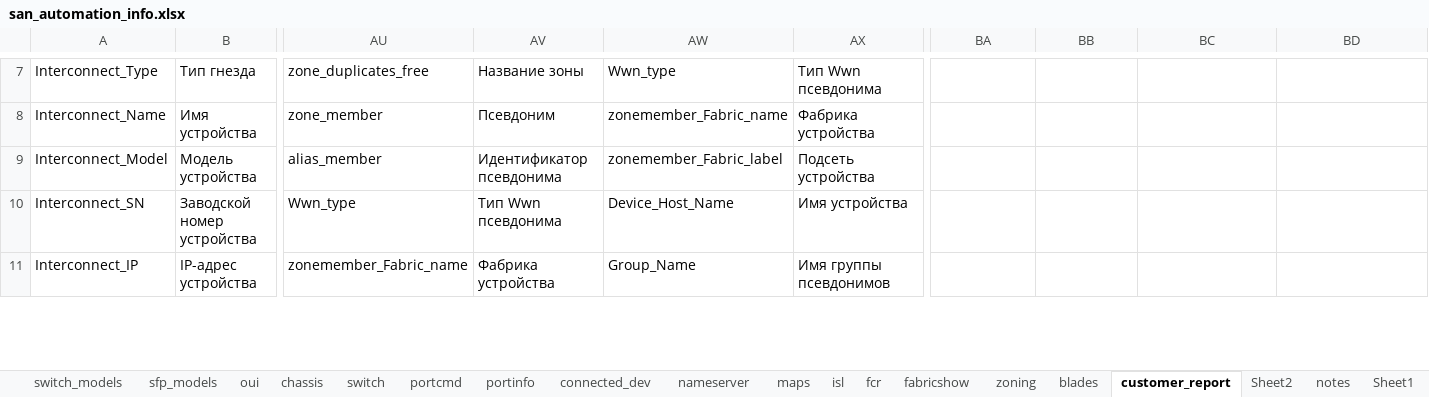
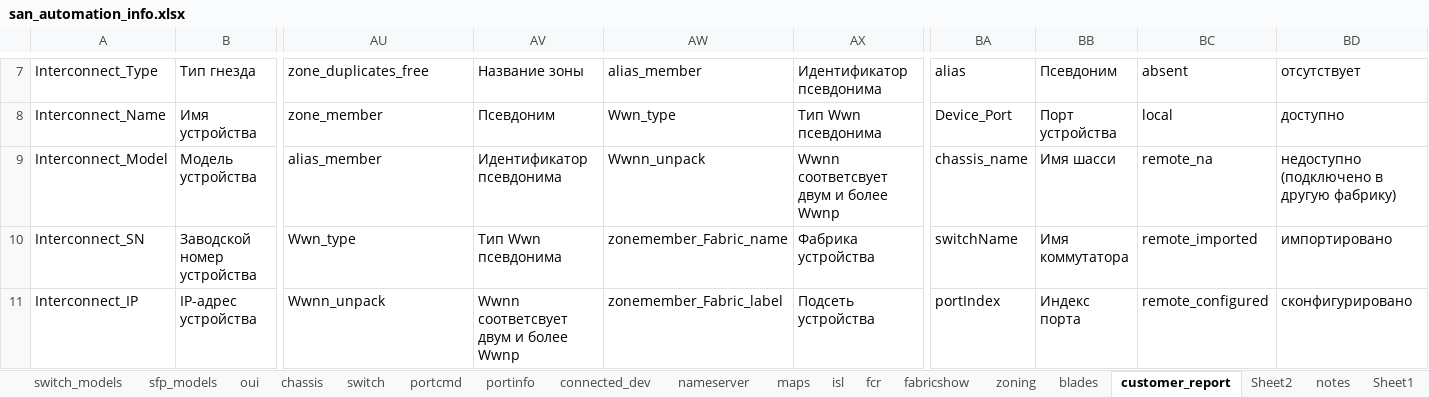
Before and after one commit to KonstantinAlxVlasenko/san_report_automation, an Excel workbook: san_automation_info.xlsx, sheet customer_report, drawn as a sheet; only a part is shown, gaps mark what is left out; values as stored, in another font and other column widths than the file's, no borders; the diff covers the shown part only; the diff names each change by its address in the sheet, - before the commit and + after, or states it on an @@ line.

```diff
--- a/san_automation_info.xlsx (sheet customer_report)
+++ b/san_automation_info.xlsx (sheet customer_report)
-AW7: Wwn_type
+AW7: alias_member
-AX7: Тип Wwn псевдонима
+AX7: Идентификатор псевдонима
-BA7: (empty)
+BA7: alias
-BB7: (empty)
+BB7: Псевдоним
-BC7: (empty)
+BC7: absent
-BD7: (empty)
+BD7: отсутствует
-AW8: zonemember_Fabric_name
+AW8: Wwn_type
-AX8: Фабрика устройства
+AX8: Тип Wwn псевдонима
-BA8: (empty)
+BA8: Device_Port
-BB8: (empty)
+BB8: Порт устройства
-BC8: (empty)
+BC8: local
-BD8: (empty)
+BD8: доступно
-AW9: zonemember_Fabric_label
+AW9: Wwnn_unpack
-AX9: Подсеть устройства
+AX9: Wwnn соответсвует двум и более Wwnp
-BA9: (empty)
+BA9: chassis_name
-BB9: (empty)
+BB9: Имя шасси
-BC9: (empty)
+BC9: remote_na
-BD9: (empty)
+BD9: недоступно (подключено в другую фабрику)
-AW10: Device_Host_Name
+AW10: zonemember_Fabric_name
-AX10: Имя устройства
+AX10: Фабрика устройства
-BA10: (empty)
+BA10: switchName
-BB10: (empty)
+BB10: Имя коммутатора
-BC10: (empty)
+BC10: remote_imported
-BD10: (empty)
+BD10: импортировано
-AU11: zonemember_Fabric_name
+AU11: Wwnn_unpack
-AV11: Фабрика устройства
+AV11: Wwnn соответсвует двум и более Wwnp
-AW11: Group_Name
+AW11: zonemember_Fabric_label
-AX11: Имя группы псевдонимов
+AX11: Подсеть устройства
-BA11: (empty)
+BA11: portIndex
-BB11: (empty)
+BB11: Индекс порта
-BC11: (empty)
+BC11: remote_configured
-BD11: (empty)
+BD11: сконфигурировано
```
Also changed, not shown: 139 edited cells and cell formats elsewhere in this sheet, report_info.xlsx, 11 other files.
